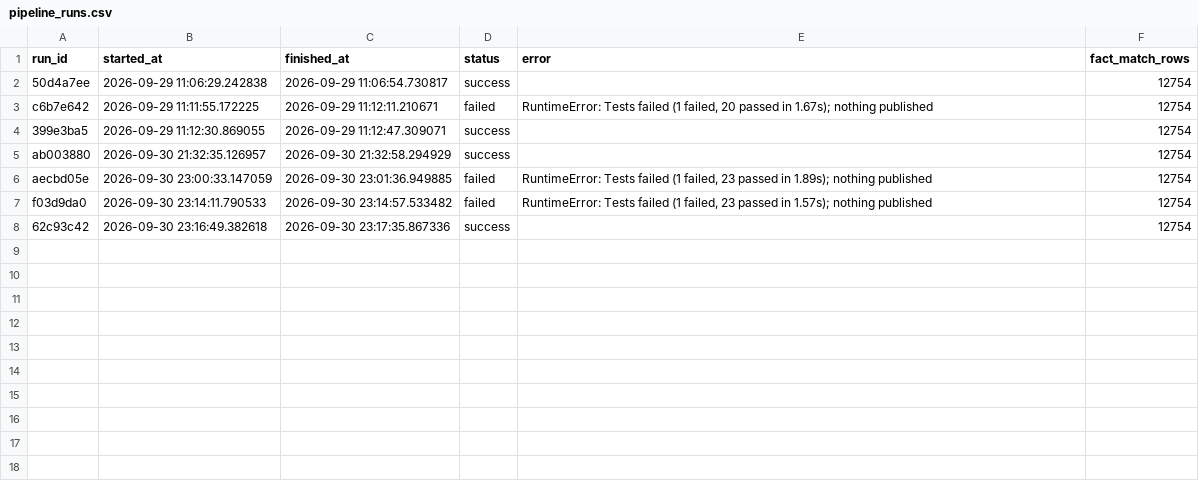
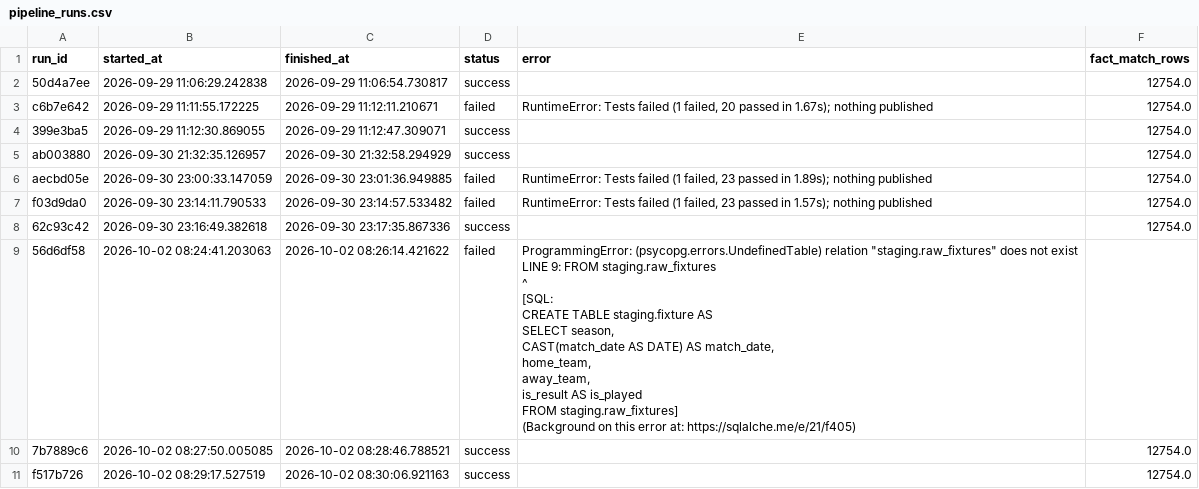
Before and after one commit to Punit-7/pl-analytics, a CSV file: data/marts/pipeline_runs.csv, drawn as a sheet.

Commit message:
Fixture Table for a whole season

```diff
--- a/data/marts/pipeline_runs.csv
+++ b/data/marts/pipeline_runs.csv
@@ -1,8 +1,23 @@
 run_id,started_at,finished_at,status,error,fact_match_rows
-50d4a7ee,2026-09-29 11:06:29.242838,2026-09-29 11:06:54.730817,success,,12754
-c6b7e642,2026-09-29 11:11:55.172225,2026-09-29 11:12:11.210671,failed,"RuntimeError: Tests failed (1 failed, 20 passed in 1.67s); nothing published",12754
-399e3ba5,2026-09-29 11:12:30.869055,2026-09-29 11:12:47.309071,success,,12754
-ab003880,2026-09-30 21:32:35.126957,2026-09-30 21:32:58.294929,success,,12754
-aecbd05e,2026-09-30 23:00:33.147059,2026-09-30 23:01:36.949885,failed,"RuntimeError: Tests failed (1 failed, 23 passed in 1.89s); nothing published",12754
-f03d9da0,2026-09-30 23:14:11.790533,2026-09-30 23:14:57.533482,failed,"RuntimeError: Tests failed (1 failed, 23 passed in 1.57s); nothing published",12754
-62c93c42,2026-09-30 23:16:49.382618,2026-09-30 23:17:35.867336,success,,12754
+50d4a7ee,2026-09-29 11:06:29.242838,2026-09-29 11:06:54.730817,success,,12754.0
+c6b7e642,2026-09-29 11:11:55.172225,2026-09-29 11:12:11.210671,failed,"RuntimeError: Tests failed (1 failed, 20 passed in 1.67s); nothing published",12754.0
+399e3ba5,2026-09-29 11:12:30.869055,2026-09-29 11:12:47.309071,success,,12754.0
+ab003880,2026-09-30 21:32:35.126957,2026-09-30 21:32:58.294929,success,,12754.0
+aecbd05e,2026-09-30 23:00:33.147059,2026-09-30 23:01:36.949885,failed,"RuntimeError: Tests failed (1 failed, 23 passed in 1.89s); nothing published",12754.0
+f03d9da0,2026-09-30 23:14:11.790533,2026-09-30 23:14:57.533482,failed,"RuntimeError: Tests failed (1 failed, 23 passed in 1.57s); nothing published",12754.0
+62c93c42,2026-09-30 23:16:49.382618,2026-09-30 23:17:35.867336,success,,12754.0
+56d6df58,2026-10-02 08:24:41.203063,2026-10-02 08:26:14.421622,failed,"ProgrammingError: (psycopg.errors.UndefinedTable) relation ""staging.raw_fixtures"" does not exist
+LINE 9: FROM staging.raw_fixtures
+             ^
+[SQL:
+
+CREATE TABLE staging.fixture AS
+SELECT season,
+       CAST(match_date AS DATE) AS match_date,
+       home_team,
+       away_team,
+       is_result AS is_played
+FROM staging.raw_fixtures]
+(Background on this error at: https://sqlalche.me/e/21/f405)",
+7b7889c6,2026-10-02 08:27:50.005085,2026-10-02 08:28:46.788521,success,,12754.0
+f517b726,2026-10-02 08:29:17.527519,2026-10-02 08:30:06.921163,success,,12754.0
```
Also changed, not shown: 2 other files.
